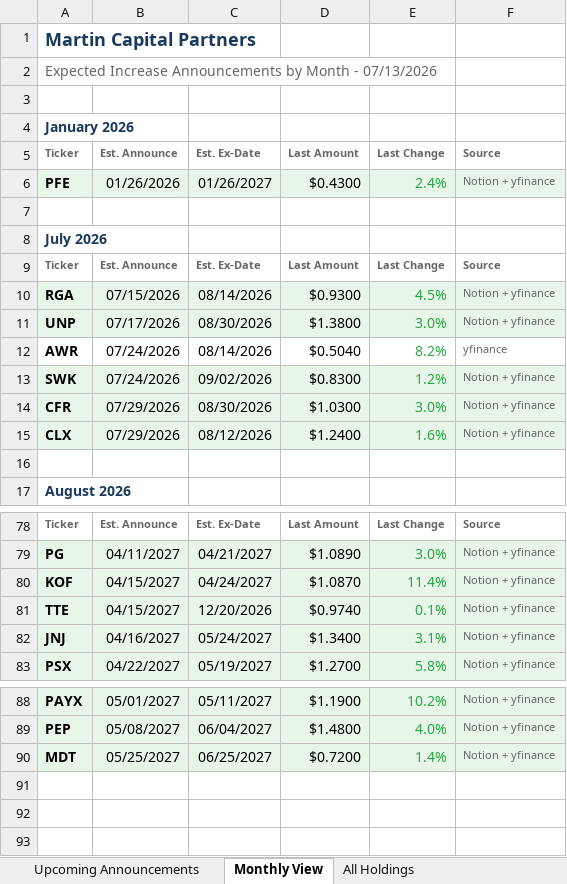
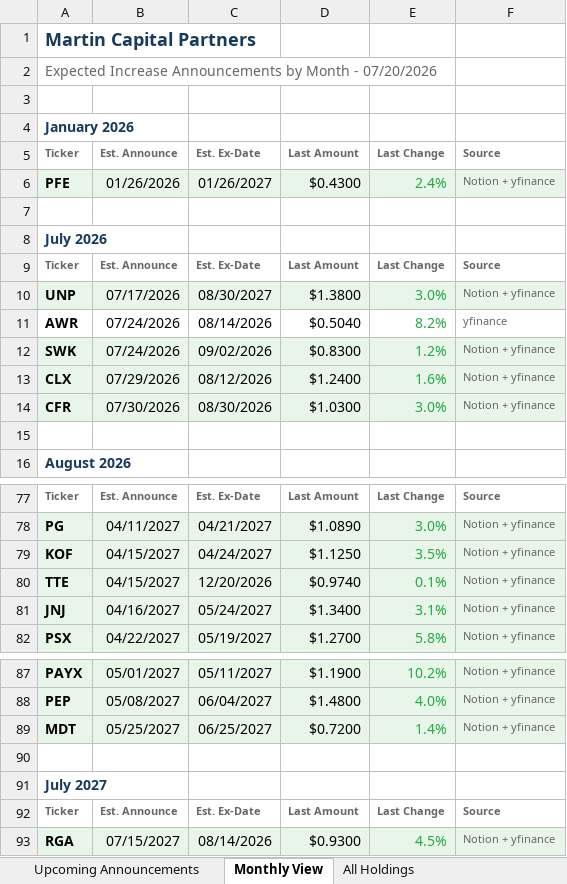
Before and after one commit to ryansadair/mcp-dashboard, an Excel workbook: data/dividend_calendar.xlsx, sheet Monthly View, drawn as a sheet; only a part is shown, gaps mark what is left out; values as stored, in another font and other column widths than the file's, no borders; removed rows and columns are numbered as before the commit, all else as after; the diff names each change by its address in the sheet, - before the commit and + after, or states it on an @@ line.

```diff
--- a/data/dividend_calendar.xlsx (sheet Monthly View)
+++ b/data/dividend_calendar.xlsx (sheet Monthly View)
-A2: …Month - 07/13/2026
+A2: …Month - 07/20/2026
-row 10: RGA | 07/15/2026 | 08/14/2026 | $0.9300 | 4.5% | Notion + yfinance
-C10: 08/30/2026
+C10: 08/30/2027
-row 14: CFR | 07/29/2026 | 08/30/2026 | $1.0300 | 3.0% | Notion + yfinance
+row 14: CFR | 07/30/2026 | 08/30/2026 | $1.0300 | 3.0% | Notion + yfinance
-D79: $1.0870
+D79: $1.1250
-E79: 11.4%
+E79: 3.5%
+row 90: (empty)
+row 91: July 2027
+row 92: Ticker | Est. Announce | Est. Ex-Date | Last Amount | Last Change | Source
+row 93: RGA | 07/15/2027 | 08/14/2026 | $0.9300 | 4.5% | Notion + yfinance
```
Also changed, not shown: sheet Upcoming Announcements, sheet All Holdings.
